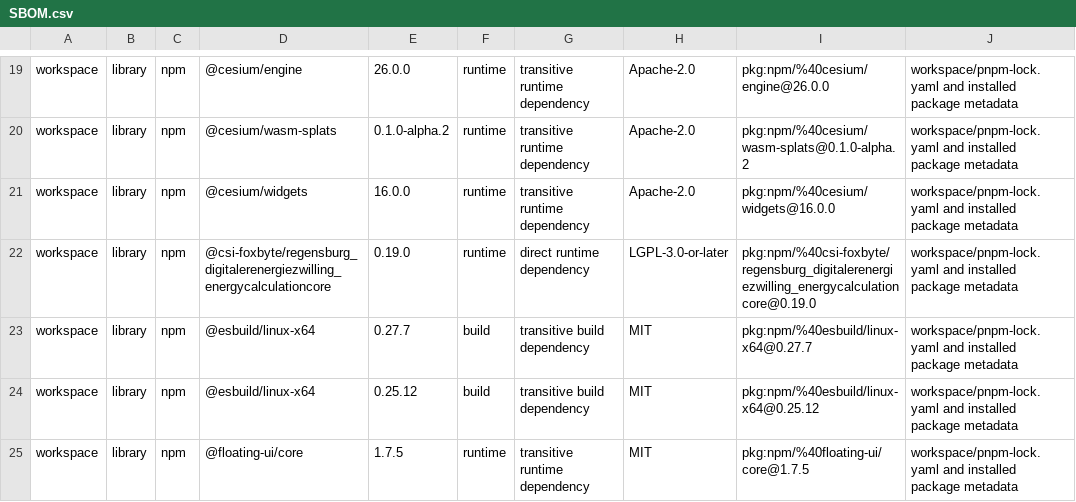
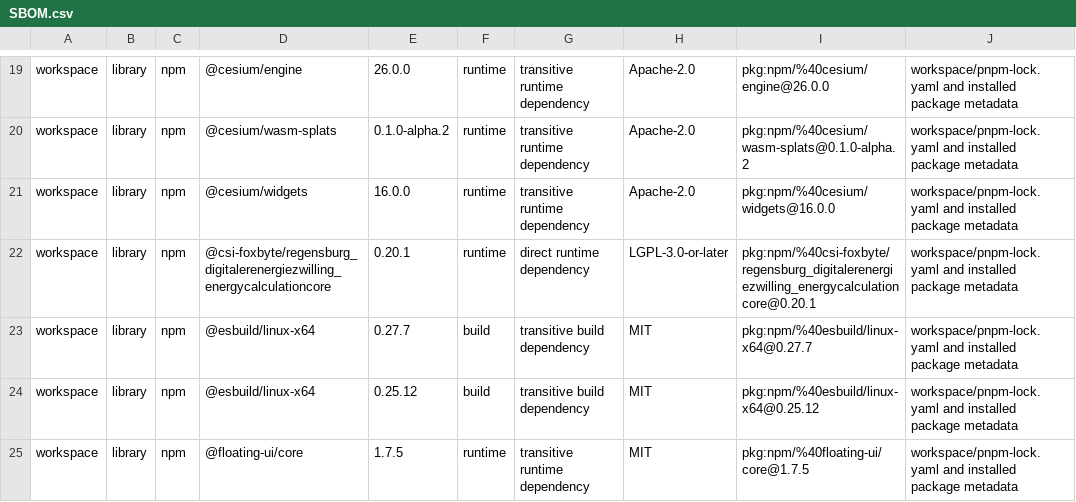
Before and after one commit to csi-FOXBYTE/Regensburg_DigitalerEnergieZwilling_Frontend, a CSV file: SBOM.csv, drawn as a sheet; only a part is shown, gaps mark what is left out; the diff names each change by its address in the sheet, - before the commit and + after, or states it on an @@ line.

```diff
--- a/SBOM.csv
+++ b/SBOM.csv
-E22: 0.19.0
+E22: 0.20.1
-I22: pkg:npm/%40csi-foxbyte/regensburg_digitalerenergiezwilling_energycalculationcore@0.19.0
+I22: pkg:npm/%40csi-foxbyte/regensburg_digitalerenergiezwilling_energycalculationcore@0.20.1
```
Also changed, not shown: 27 other files.
